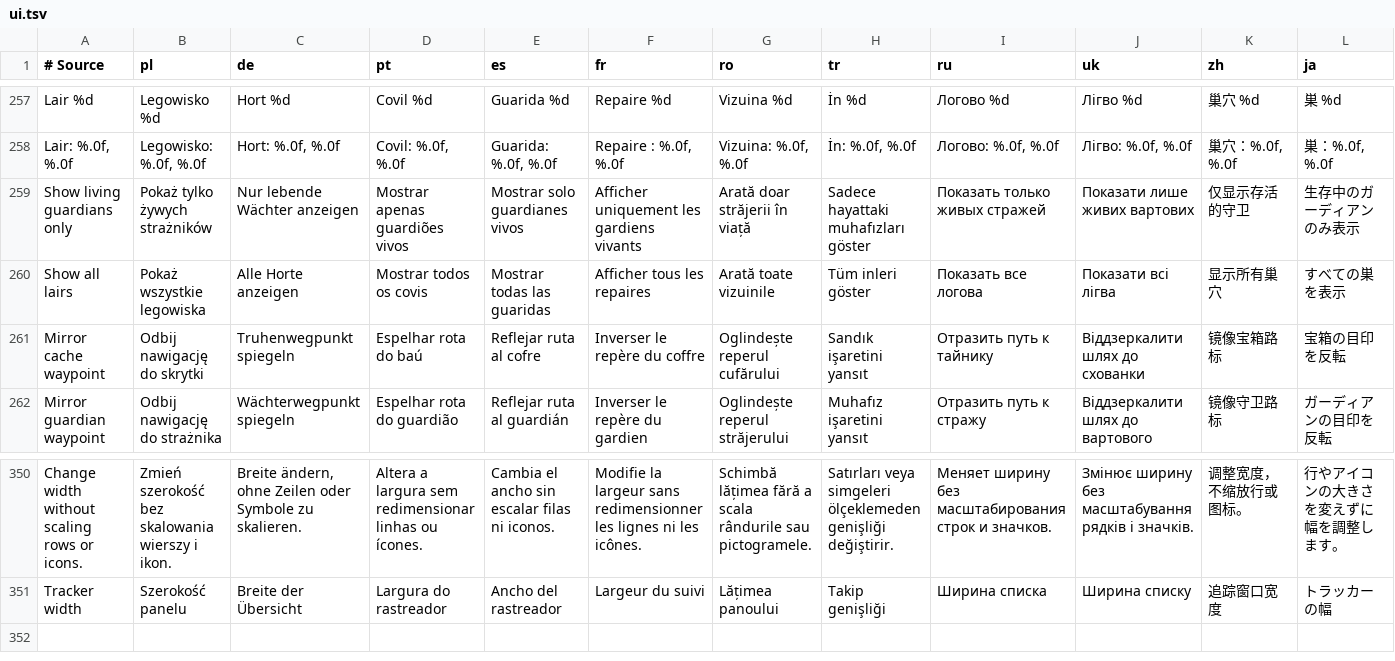
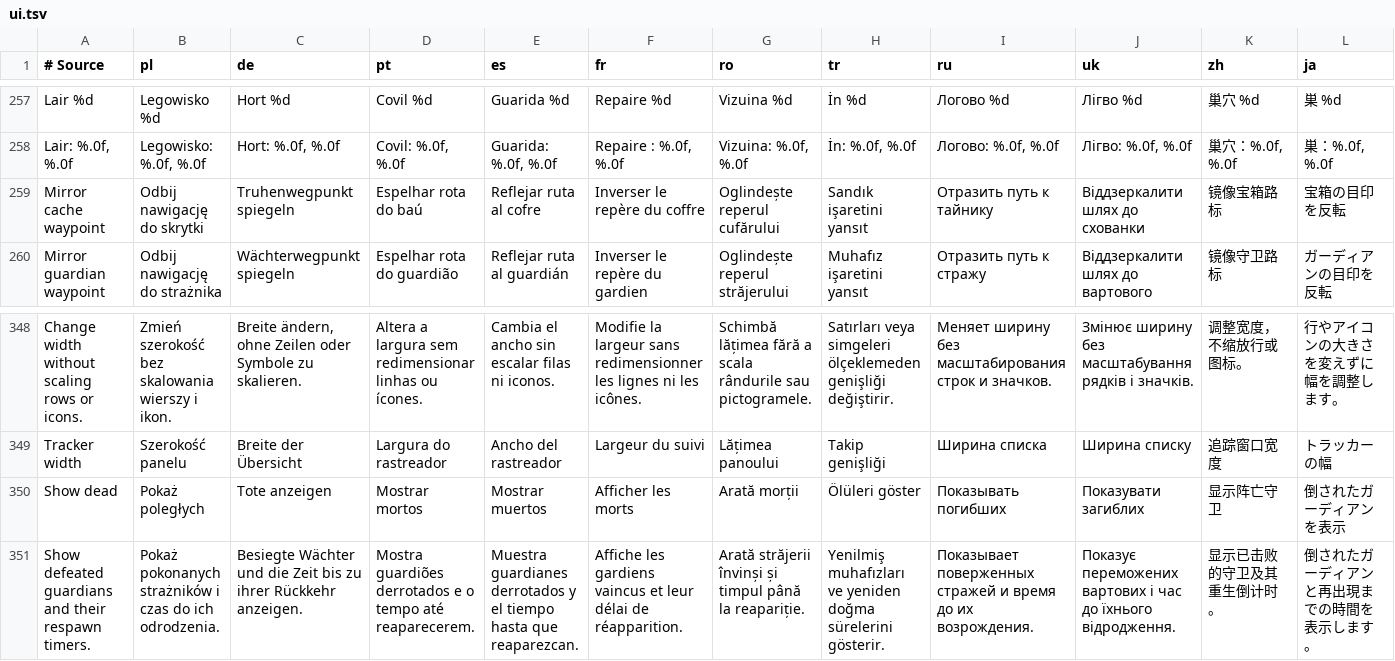
Before and after one commit to migwynkriid13/SurvivorsDragonUi, a TSV file: localization/ui.tsv, drawn as a sheet; only a part is shown, gaps mark what is left out; removed rows and columns are numbered as before the commit, all else as after; rows hold the shown columns only; the diff names each change by its address in the sheet, - before the commit and + after, or states it on an @@ line.

Commit message:
feat: move guardian filter to default-on Show dead setting

```diff
--- a/localization/ui.tsv
+++ b/localization/ui.tsv
-row 259: Show living guardians only | Pokaż tylko żywych strażników | Nur lebende Wächter anzeigen | Mostrar apenas guardiões vivos | Mostrar solo guardianes vivos | Afficher uniquement les gardiens vivants | Arată doar străjerii în viață | Sadece hayattaki muhafızları göster | Показать только живых стражей | Показати лише живих вартових | 仅显示存活的守卫 | 生存中のガーディアンのみ表示
-row 260: Show all lairs | Pokaż wszystkie legowiska | Alle Horte anzeigen | Mostrar todos os covis | Mostrar todas las guaridas | Afficher tous les repaires | Arată toate vizuinile | Tüm inleri göster | Показать все логова | Показати всі лігва | 显示所有巢穴 | すべての巣を表示
+row 350: Show dead | Pokaż poległych | Tote anzeigen | Mostrar mortos | Mostrar muertos | Afficher les morts | Arată morții | Ölüleri göster | Показывать погибших | Показувати загиблих | 显示阵亡守卫 | 倒されたガーディアンを表示
+row 351: Show defeated guardians and their respawn timers. | Pokaż pokonanych strażników i czas do ich odrodzenia. | Besiegte Wächter und die Zeit bis zu ihrer Rückkehr anzeigen. | Mostra guardiões derrotados e o tempo até reaparecerem. | Muestra guardianes derrotados y el tiempo hasta que reaparezcan. | Affiche les gardiens vaincus et leur délai de réapparition. | Arată străjerii învinși și timpul până la reapariție. | Yenilmiş muhafızları ve yeniden doğma sürelerini gösterir. | Показывает поверженных стражей и время до их возрождения. | Показує переможених вартових і час до їхнього відродження. | 显示已击败的守卫及其重生倒计时。 | 倒されたガーディアンと再出現までの時間を表示します。
```
Also changed, not shown: 10 other files.
